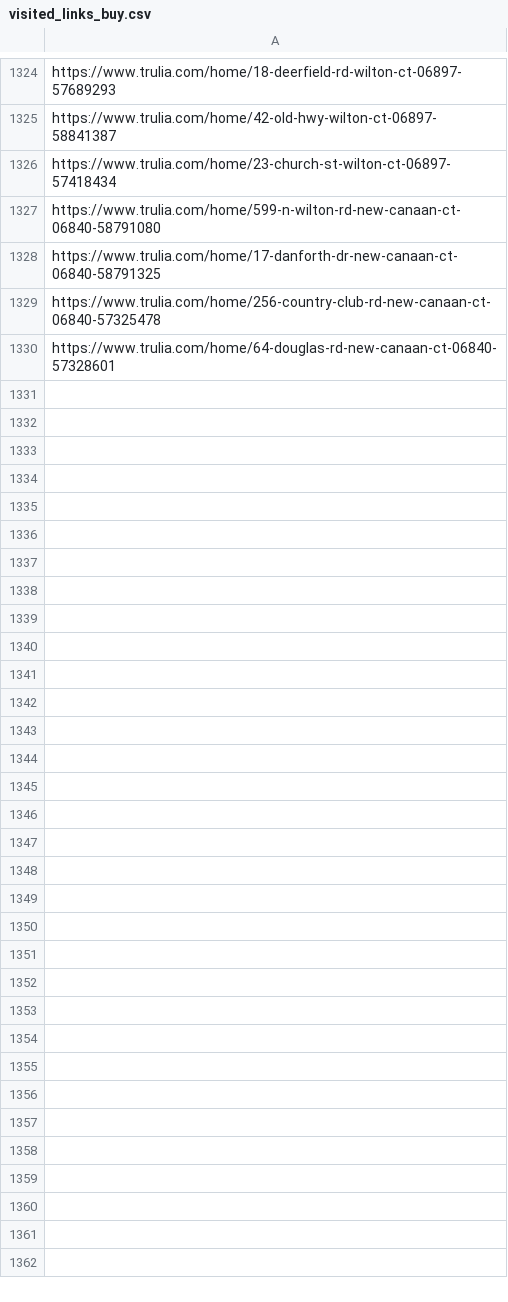
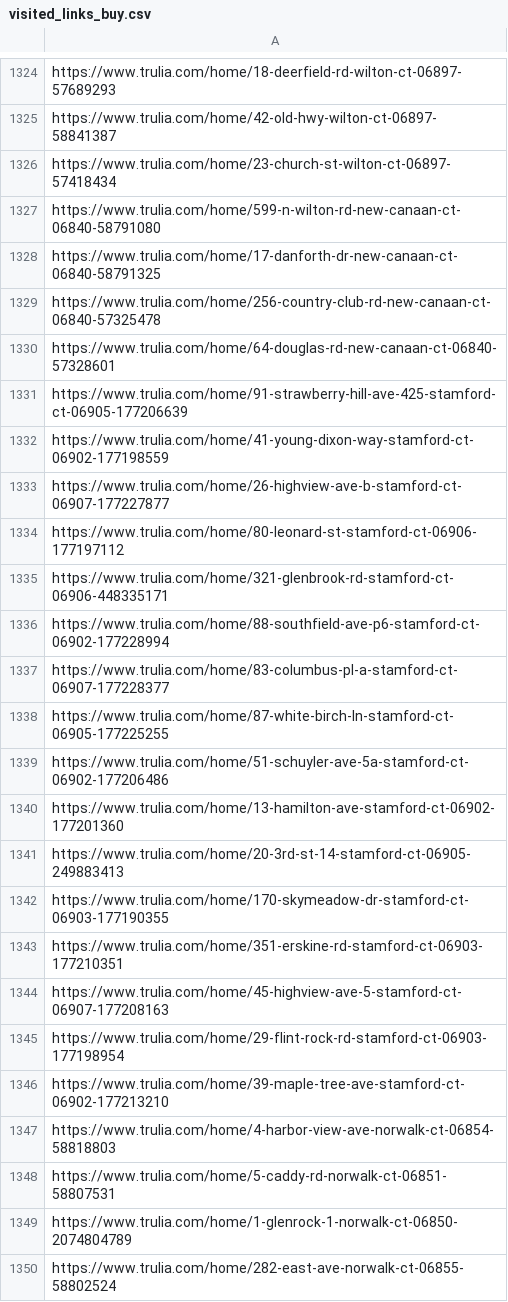
Before and after one commit to wistel-alexander/Blues-Point-Real-State, a CSV file: Trulia Buy/visited_links_buy.csv, drawn as a sheet; only a part is shown, gaps mark what is left out; the diff covers the shown part only.

```diff
--- a/Trulia Buy/visited_links_buy.csv
+++ b/Trulia Buy/visited_links_buy.csv
@@ -1330 +1330,21 @@ https://www.trulia.com/home/256-country-club-rd-new-canaan-ct-06840-57325478
 https://www.trulia.com/home/64-douglas-rd-new-canaan-ct-06840-57328601
+https://www.trulia.com/home/91-strawberry-hill-ave-425-stamford-ct-06905-177206639
+https://www.trulia.com/home/41-young-dixon-way-stamford-ct-06902-177198559
+https://www.trulia.com/home/26-highview-ave-b-stamford-ct-06907-177227877
+https://www.trulia.com/home/80-leonard-st-stamford-ct-06906-177197112
+https://www.trulia.com/home/321-glenbrook-rd-stamford-ct-06906-448335171
+https://www.trulia.com/home/88-southfield-ave-p6-stamford-ct-06902-177228994
+https://www.trulia.com/home/83-columbus-pl-a-stamford-ct-06907-177228377
+https://www.trulia.com/home/87-white-birch-ln-stamford-ct-06905-177225255
+https://www.trulia.com/home/51-schuyler-ave-5a-stamford-ct-06902-177206486
+https://www.trulia.com/home/13-hamilton-ave-stamford-ct-06902-177201360
+https://www.trulia.com/home/20-3rd-st-14-stamford-ct-06905-249883413
+https://www.trulia.com/home/170-skymeadow-dr-stamford-ct-06903-177190355
+https://www.trulia.com/home/351-erskine-rd-stamford-ct-06903-177210351
+https://www.trulia.com/home/45-highview-ave-5-stamford-ct-06907-177208163
+https://www.trulia.com/home/29-flint-rock-rd-stamford-ct-06903-177198954
+https://www.trulia.com/home/39-maple-tree-ave-stamford-ct-06902-177213210
+https://www.trulia.com/home/4-harbor-view-ave-norwalk-ct-06854-58818803
+https://www.trulia.com/home/5-caddy-rd-norwalk-ct-06851-58807531
+https://www.trulia.com/home/1-glenrock-1-norwalk-ct-06850-2074804789
+https://www.trulia.com/home/282-east-ave-norwalk-ct-06855-58802524
```
Also changed, not shown: 24 added rows elsewhere in this file, Trulia Rent/trulia_rent_data.csv, Trulia Rent/visited_links.csv.
